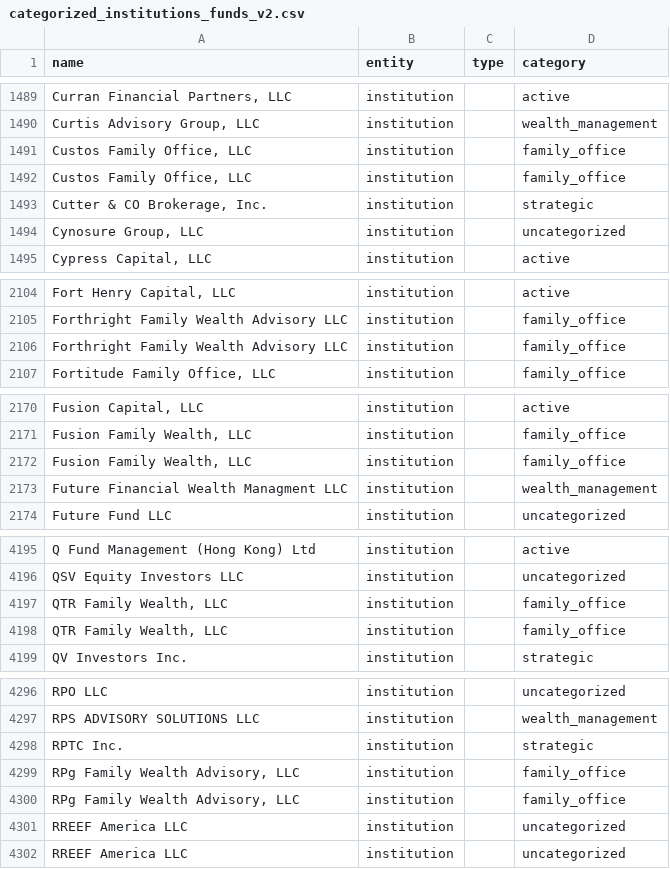
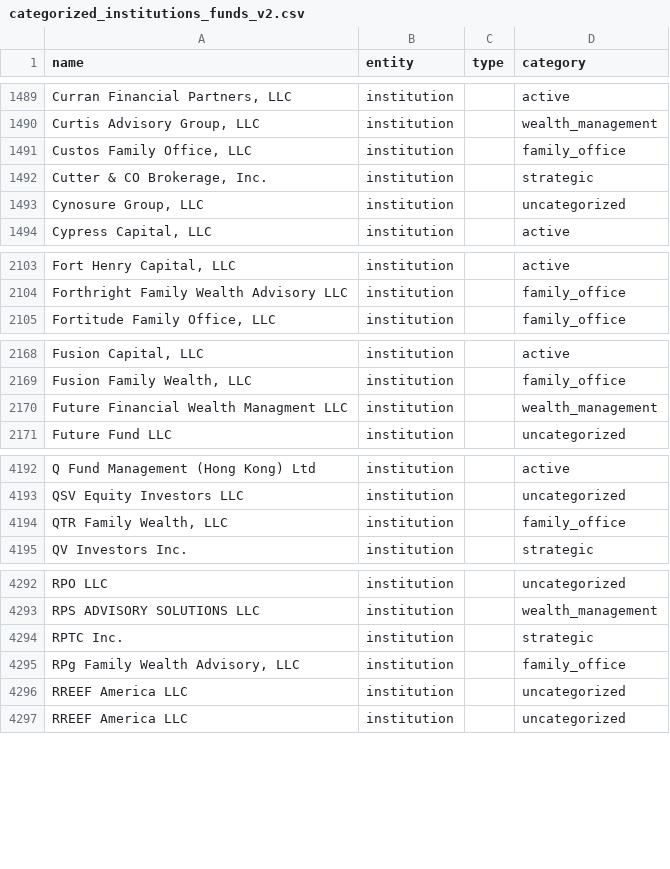
Before and after one commit to ST5555-Code/Institutional-Ownership, a CSV file: data/reference/categorized_institutions_funds_v2.csv, drawn as a sheet; only a part is shown, gaps mark what is left out; the diff names each change by its address in the sheet, - before the commit and + after, or states it on an @@ line.

```diff
--- a/data/reference/categorized_institutions_funds_v2.csv
+++ b/data/reference/categorized_institutions_funds_v2.csv
-row 1492: Custos Family Office, LLC | institution |  | family_office
-row 2106: Forthright Family Wealth Advisory LLC | institution |  | family_office
-row 2172: Fusion Family Wealth, LLC | institution |  | family_office
-row 4198: QTR Family Wealth, LLC | institution |  | family_office
-row 4299: RPg Family Wealth Advisory, LLC | institution |  | family_office
```
Also changed, not shown: 11 other files.
